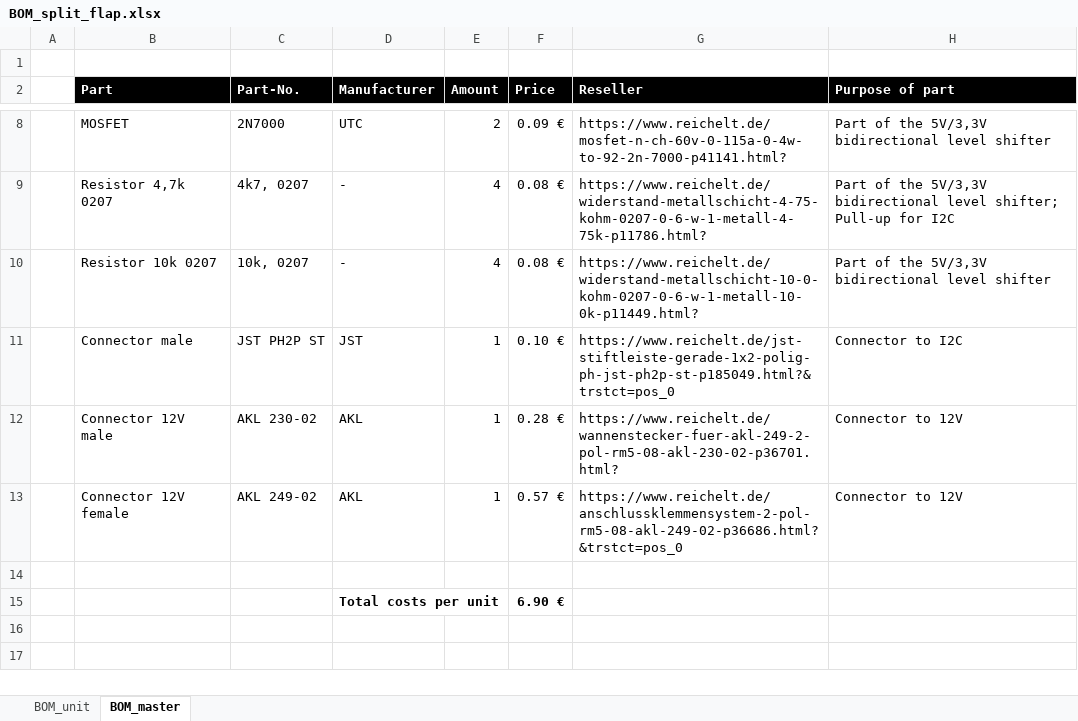
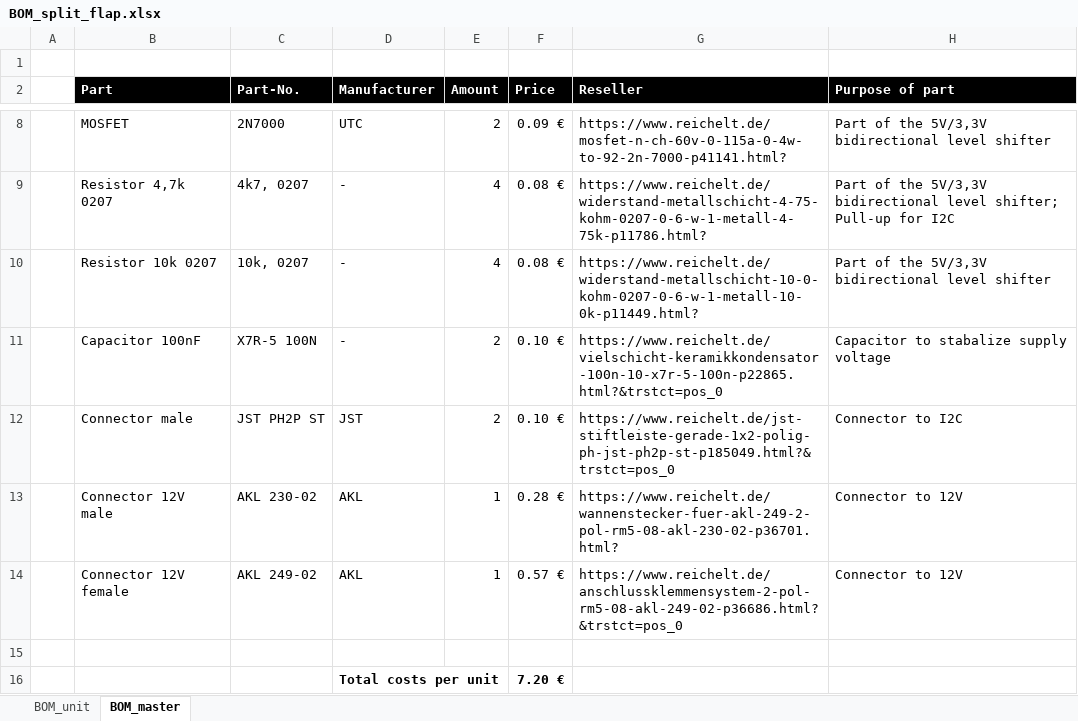
Before and after one commit to gregerw/Split-flap-display, an Excel workbook: BOM_split_flap.xlsx, sheet BOM_master, drawn as a sheet; only a part is shown, gaps mark what is left out; values as stored, in another font and other column widths than the file's, no borders; addresses are those after the commit; the diff names each change by its address in the sheet, - before the commit and + after, or states it on an @@ line.

```diff
--- a/BOM_split_flap.xlsx (sheet BOM_master)
+++ b/BOM_split_flap.xlsx (sheet BOM_master)
+row 11:  | Capacitor 100nF | X7R-5 100N | - | 2 | 0.10 € | https://www.reichelt.de/vielschicht-keramikkondensator-100n-10-x7r-5-100n-p22865.html?&trstct=pos_0 | Capacitor to stabalize supply voltage
-E12 (Amount): 1
+E12 (Amount): 2
-F16 (Price): 6.90 €
+F16 (Price): 7.20 €
```
Also changed, not shown: sheet BOM_unit.
